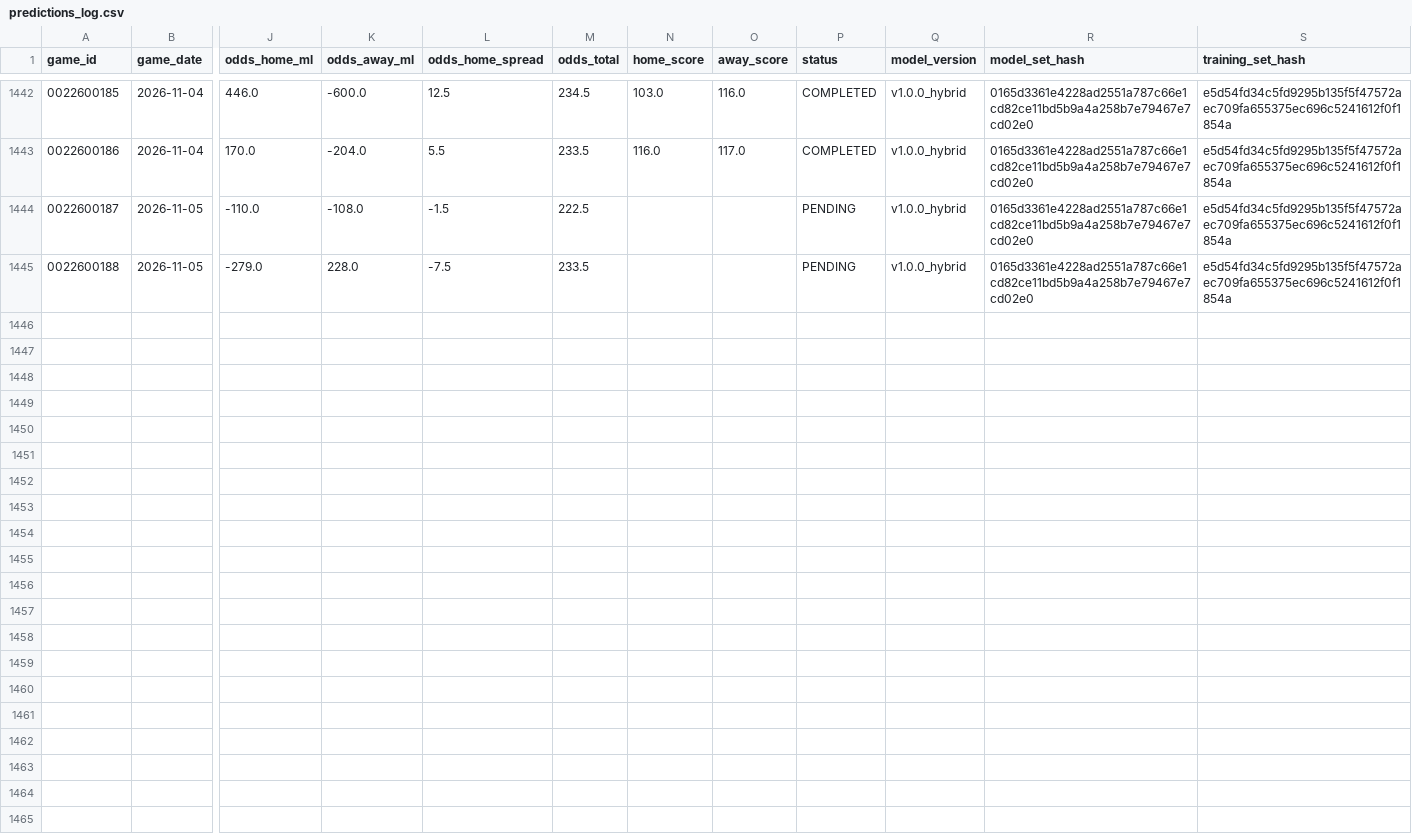
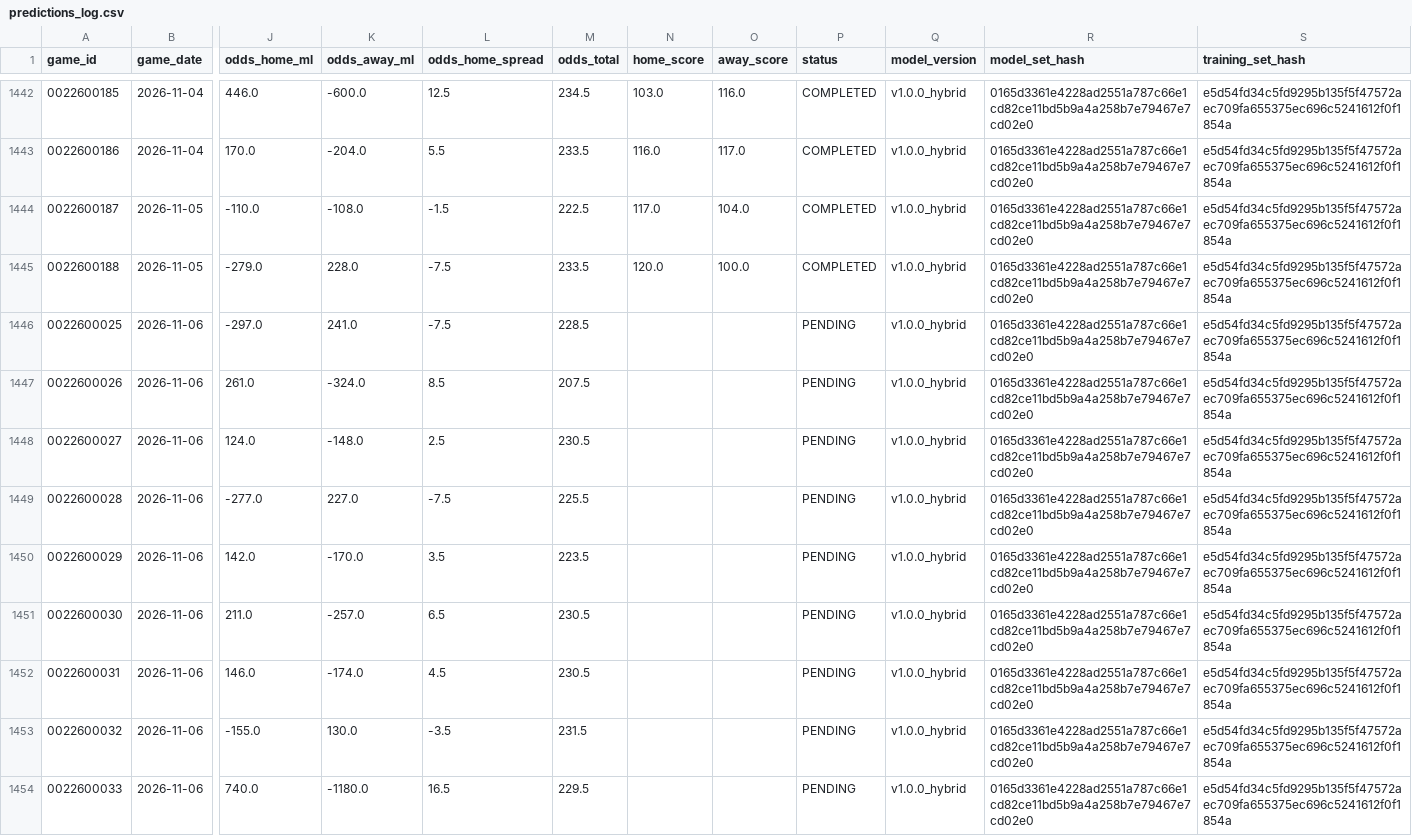
Before and after one commit to jnish23/nba-model-hybrid, a CSV file: predictions_log.csv, drawn as a sheet; only a part is shown, gaps mark what is left out; rows hold the shown columns only; the diff names each change by its address in the sheet, - before the commit and + after, or states it on an @@ line.

Commit message:
Update dashboard data through 2026-11-06 (1453 rows)

```diff
--- a/predictions_log.csv
+++ b/predictions_log.csv
-N1444 (home_score): (empty)
+N1444 (home_score): 117.0
-O1444 (away_score): (empty)
+O1444 (away_score): 104.0
-P1444:P1445 (status): PENDING
+P1444:P1445 (status): COMPLETED
-N1445 (home_score): (empty)
+N1445 (home_score): 120.0
-O1445 (away_score): (empty)
+O1445 (away_score): 100.0
+row 1446: 0022600025 | 2026-11-06 | -297.0 | 241.0 | -7.5 | 228.5 |  |  | PENDING | v1.0.0_hybrid | 0165d3361e4228ad2551a787c66e1cd82ce11bd5b9a4a258b7e79467e7cd02e0 | e5d54fd34c5fd9295b135f5f47572aec709fa655375ec696c5241612f0f1854a
+row 1447: 0022600026 | 2026-11-06 | 261.0 | -324.0 | 8.5 | 207.5 |  |  | PENDING | v1.0.0_hybrid | 0165d3361e4228ad2551a787c66e1cd82ce11bd5b9a4a258b7e79467e7cd02e0 | e5d54fd34c5fd9295b135f5f47572aec709fa655375ec696c5241612f0f1854a
+row 1448: 0022600027 | 2026-11-06 | 124.0 | -148.0 | 2.5 | 230.5 |  |  | PENDING | v1.0.0_hybrid | 0165d3361e4228ad2551a787c66e1cd82ce11bd5b9a4a258b7e79467e7cd02e0 | e5d54fd34c5fd9295b135f5f47572aec709fa655375ec696c5241612f0f1854a
+row 1449: 0022600028 | 2026-11-06 | -277.0 | 227.0 | -7.5 | 225.5 |  |  | PENDING | v1.0.0_hybrid | 0165d3361e4228ad2551a787c66e1cd82ce11bd5b9a4a258b7e79467e7cd02e0 | e5d54fd34c5fd9295b135f5f47572aec709fa655375ec696c5241612f0f1854a
+row 1450: 0022600029 | 2026-11-06 | 142.0 | -170.0 | 3.5 | 223.5 |  |  | PENDING | v1.0.0_hybrid | 0165d3361e4228ad2551a787c66e1cd82ce11bd5b9a4a258b7e79467e7cd02e0 | e5d54fd34c5fd9295b135f5f47572aec709fa655375ec696c5241612f0f1854a
+row 1451: 0022600030 | 2026-11-06 | 211.0 | -257.0 | 6.5 | 230.5 |  |  | PENDING | v1.0.0_hybrid | 0165d3361e4228ad2551a787c66e1cd82ce11bd5b9a4a258b7e79467e7cd02e0 | e5d54fd34c5fd9295b135f5f47572aec709fa655375ec696c5241612f0f1854a
+row 1452: 0022600031 | 2026-11-06 | 146.0 | -174.0 | 4.5 | 230.5 |  |  | PENDING | v1.0.0_hybrid | 0165d3361e4228ad2551a787c66e1cd82ce11bd5b9a4a258b7e79467e7cd02e0 | e5d54fd34c5fd9295b135f5f47572aec709fa655375ec696c5241612f0f1854a
+row 1453: 0022600032 | 2026-11-06 | -155.0 | 130.0 | -3.5 | 231.5 |  |  | PENDING | v1.0.0_hybrid | 0165d3361e4228ad2551a787c66e1cd82ce11bd5b9a4a258b7e79467e7cd02e0 | e5d54fd34c5fd9295b135f5f47572aec709fa655375ec696c5241612f0f1854a
+row 1454: 0022600033 | 2026-11-06 | 740.0 | -1180.0 | 16.5 | 229.5 |  |  | PENDING | v1.0.0_hybrid | 0165d3361e4228ad2551a787c66e1cd82ce11bd5b9a4a258b7e79467e7cd02e0 | e5d54fd34c5fd9295b135f5f47572aec709fa655375ec696c5241612f0f1854a
```
Also changed, not shown: 4 other files.
